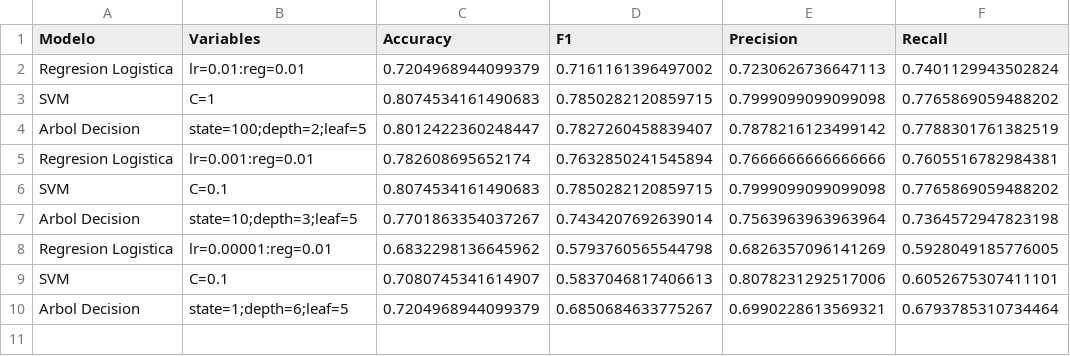
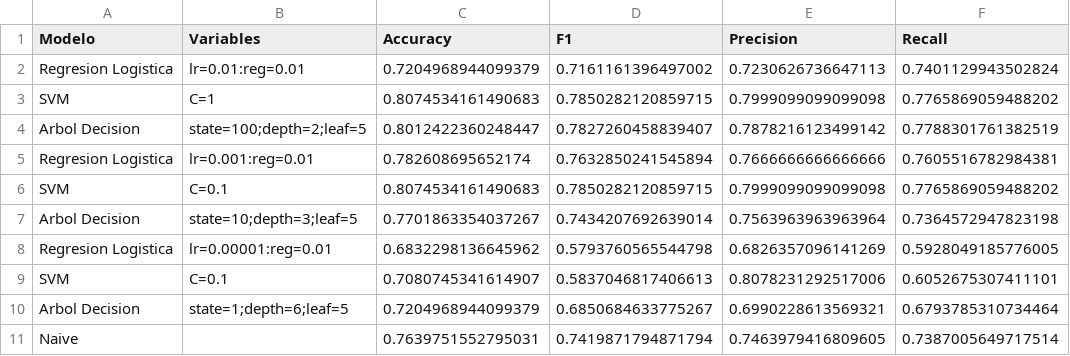
Before and after one commit to eunrod16/python-galileo, a CSV file: Proyecto_Statistical_Learning/export_dataframe.csv, drawn as a sheet.

Commit message:
avances proyecto

```diff
--- a/Proyecto_Statistical_Learning/export_dataframe.csv
+++ b/Proyecto_Statistical_Learning/export_dataframe.csv
@@ -10 +10,2 @@ SVM,C=0.1,0.7080745341614907,0.5837046817406613,0.8078231292517006,0.60526753074
 Arbol Decision,state=1;depth=6;leaf=5,0.7204968944099379,0.6850684633775267,0.6990228613569321,0.6793785310734464
+Naive,,0.7639751552795031,0.7419871794871794,0.7463979416809605,0.7387005649717514
```
Also changed, not shown: 2 other files.
